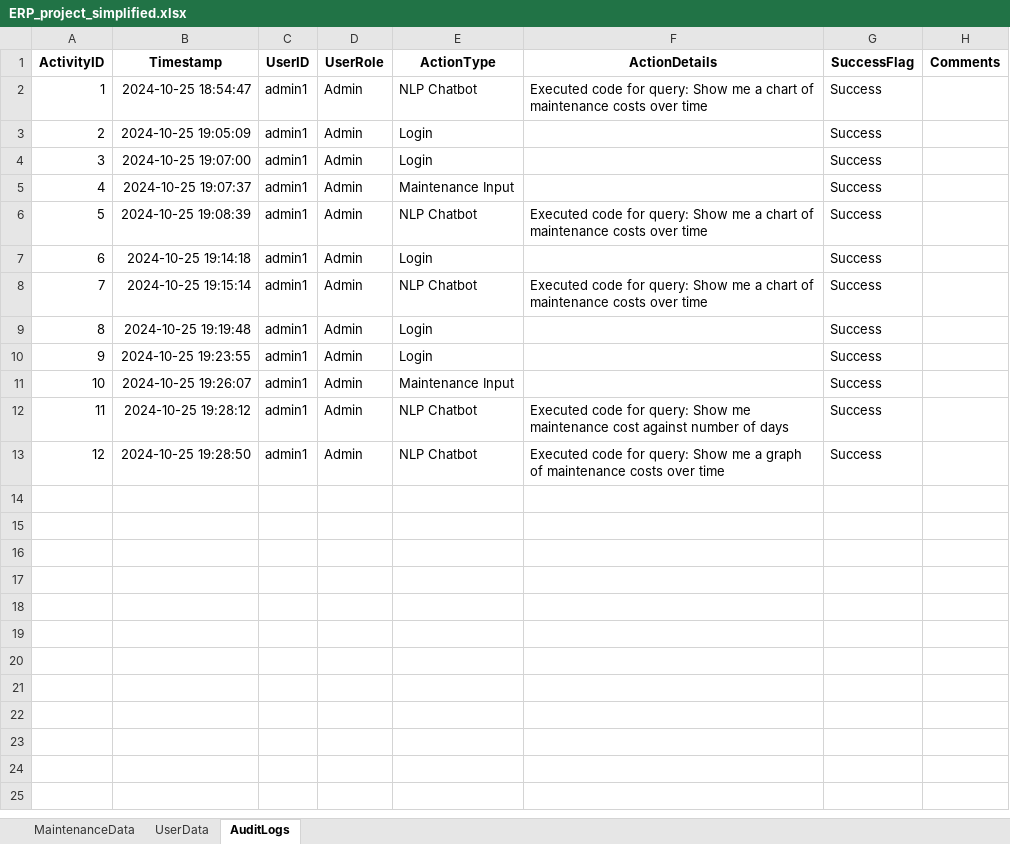
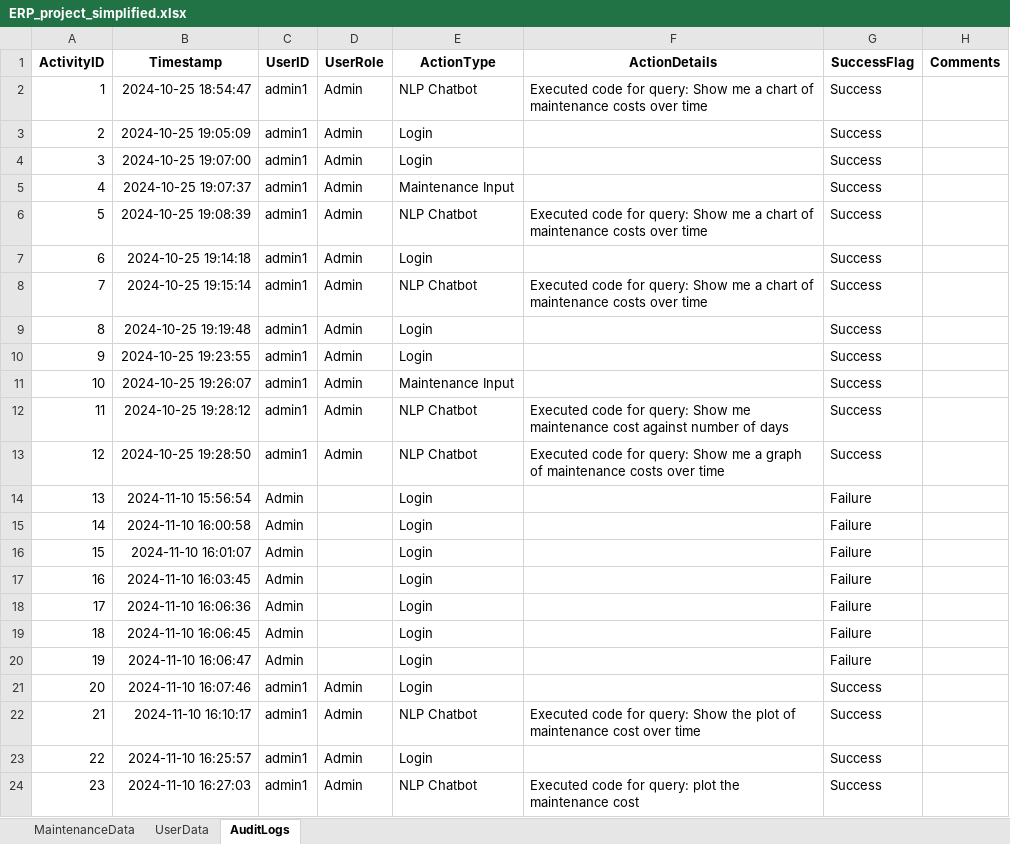
Before and after one commit to IITJ-AKSHAY-KALE7/Prompt-Based-ERP-Chatbot, an Excel workbook: ERP_project_simplified.xlsx, sheet AuditLogs, drawn as a sheet; values as stored, in another font and other column widths than the file's, no borders; the diff names each change by its address in the sheet, - before the commit and + after, or states it on an @@ line.

```diff
--- a/ERP_project_simplified.xlsx (sheet AuditLogs)
+++ b/ERP_project_simplified.xlsx (sheet AuditLogs)
+row 14: 13 | 2024-11-10 15:56:54 | Admin |  | Login |  | Failure
+row 15: 14 | 2024-11-10 16:00:58 | Admin |  | Login |  | Failure
+row 16: 15 | 2024-11-10 16:01:07 | Admin |  | Login |  | Failure
+row 17: 16 | 2024-11-10 16:03:45 | Admin |  | Login |  | Failure
+row 18: 17 | 2024-11-10 16:06:36 | Admin |  | Login |  | Failure
+row 19: 18 | 2024-11-10 16:06:45 | Admin |  | Login |  | Failure
+row 20: 19 | 2024-11-10 16:06:47 | Admin |  | Login |  | Failure
+row 21: 20 | 2024-11-10 16:07:46 | admin1 | Admin | Login |  | Success
+row 22: 21 | 2024-11-10 16:10:17 | admin1 | Admin | NLP Chatbot | Executed code for query: Show the plot of maintenance cost over time | Success
+row 23: 22 | 2024-11-10 16:25:57 | admin1 | Admin | Login |  | Success
+row 24: 23 | 2024-11-10 16:27:03 | admin1 | Admin | NLP Chatbot | Executed code for query: plot the maintenance cost | Success
```
Also changed, not shown: 3 other files.
